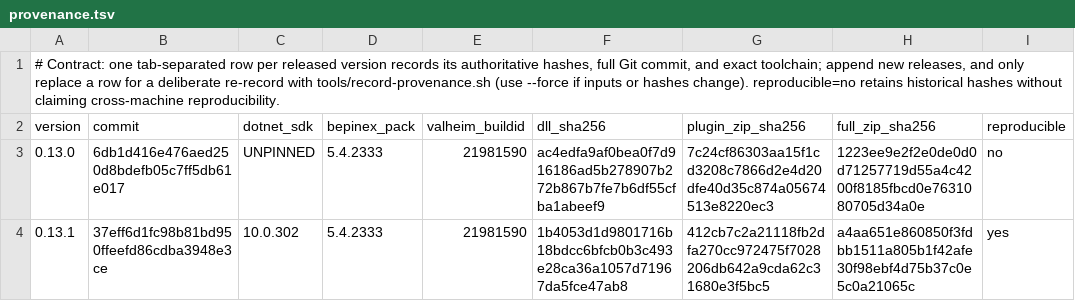
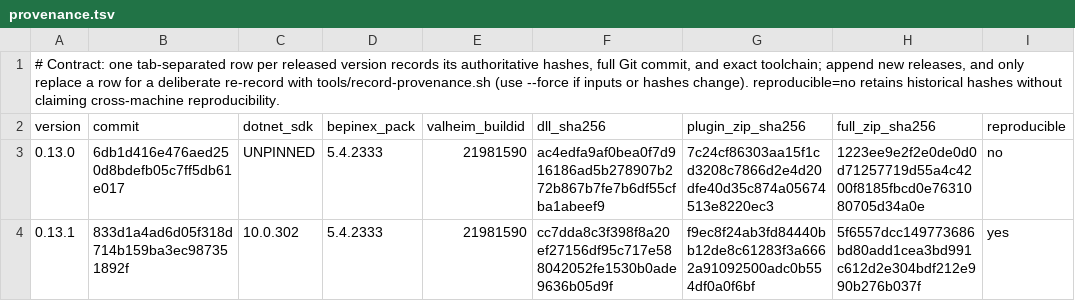
Before and after one commit to humangenome/ValheimOne, a TSV file: tools/release/provenance.tsv, drawn as a sheet.

Commit message:
Record 0.13.1 release provenance at the machine-independent build
The ledger row names 833d1a4 as the recorded build; this commit adds only
the ledger and the contract-pass record, neither of which is a compiler
input, so the tagged tree rebuilds to the recorded hashes byte-for-byte.

```diff
--- a/tools/release/provenance.tsv
+++ b/tools/release/provenance.tsv
@@ -3,2 +3,2 @@ version	commit	dotnet_sdk	bepinex_pack	valheim_buildid	dll_sha256	plugin_zip_sha
 0.13.0	6db1d416e476aed250d8bdefb05c7ff5db61e017	UNPINNED	5.4.2333	21981590	ac4edfa9af0bea0f7d916186ad5b278907b272b867b7fe7b6df55cfba1abeef9	7c24cf86303aa15f1cd3208c7866d2e4d20dfe40d35c874a05674513e8220ec3	1223ee9e2f2e0de0d0d71257719d55a4c4200f8185fbcd0e7631080705d34a0e	no
-0.13.1	37eff6d1fc98b81bd950ffeefd86cdba3948e3ce	10.0.302	5.4.2333	21981590	1b4053d1d9801716b18bdcc6bfcb0b3c493e28ca36a1057d71967da5fce47ab8	412cb7c2a21118fb2dfa270cc972475f7028206db642a9cda62c31680e3f5bc5	a4aa651e860850f3fdbb1511a805b1f42afe30f98ebf4d75b37c0e5c0a21065c	yes
+0.13.1	833d1a4ad6d05f318d714b159ba3ec987351892f	10.0.302	5.4.2333	21981590	cc7dda8c3f398f8a20ef27156df95c717e588042052fe1530b0ade9636b05d9f	f9ec8f24ab3fd84440bb12de8c61283f3a6662a91092500adc0b554df0a0f6bf	5f6557dcc149773686bd80add1cea3bd991c612d2e304bdf212e990b276b037f	yes
```
Also changed, not shown: 1 other file.
